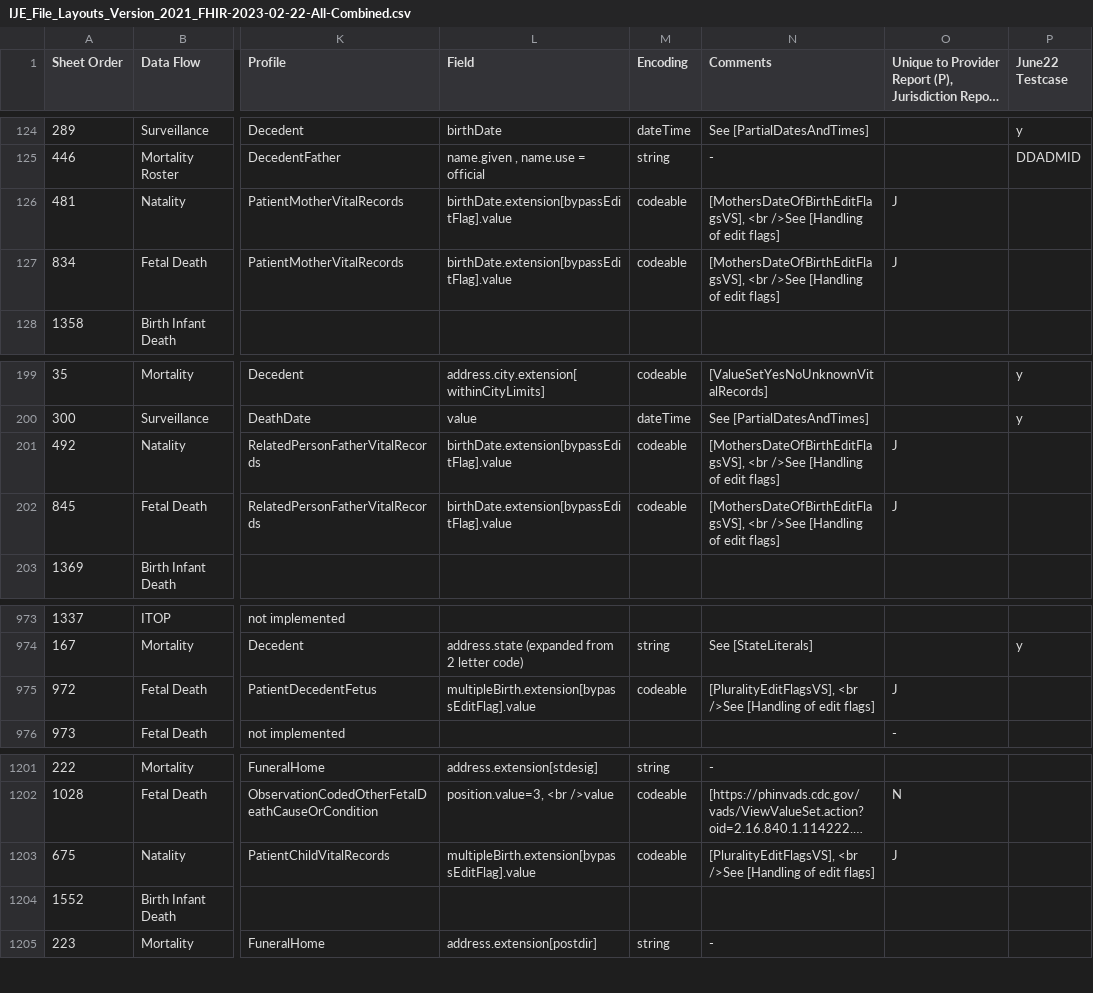
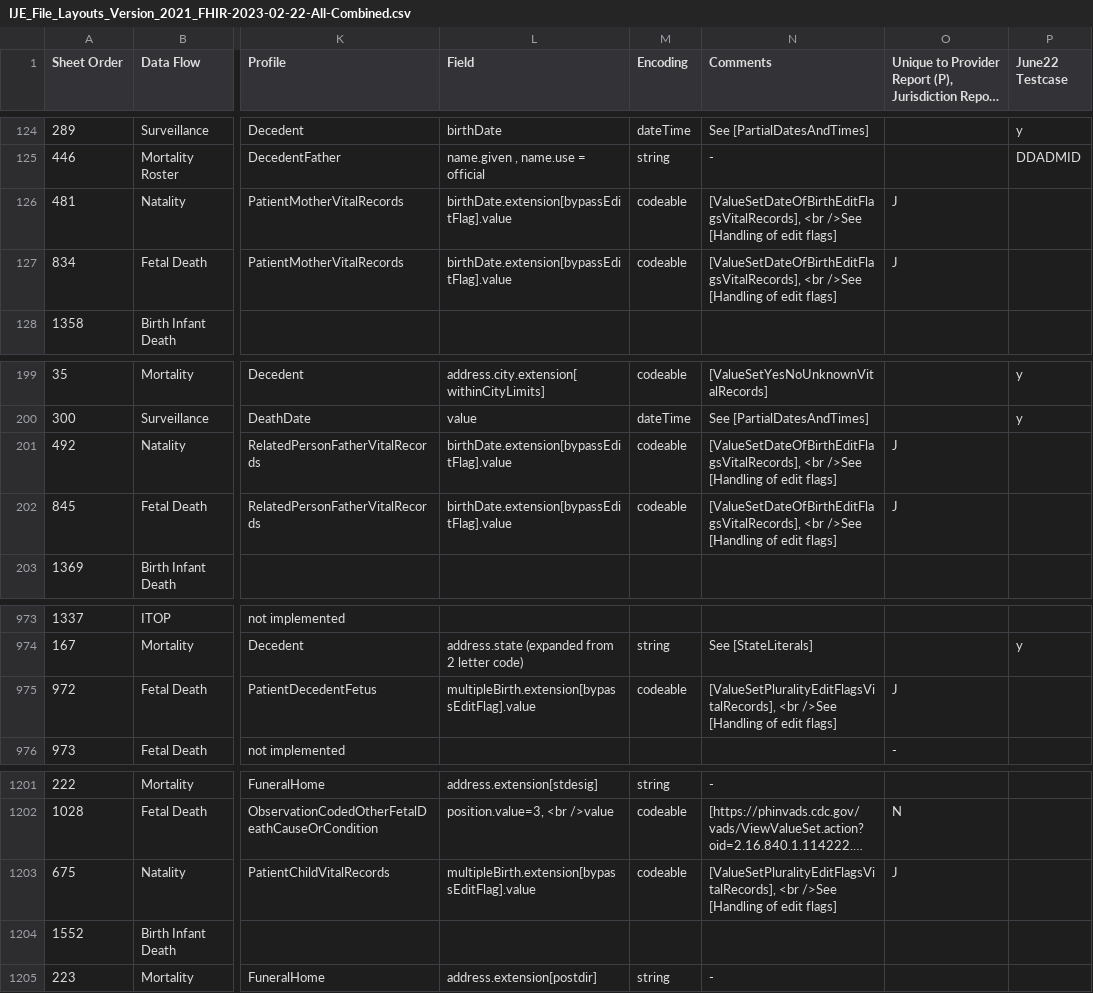
Before and after one commit to nightingaleproject/vital_records_sandbox_ig, a CSV file: input/images/IJE_File_Layouts_Version_2021_FHIR-2023-02-22-All-Combined.csv, drawn as a sheet; only a part is shown, gaps mark what is left out; long unchanged cells end in …; the diff names each change by its address in the sheet, - before the commit and + after, or states it on an @@ line.

Commit message:
updated spreadsheet for plurality and DOB edit flags

```diff
--- a/input/images/IJE_File_Layouts_Version_2021_FHIR-2023-02-22-All-Combined.csv
+++ b/input/images/IJE_File_Layouts_Version_2021_FHIR-2023-02-22-All-Combined.csv
-N126:N127 (Comments): [MothersDateOfBirthEditFlagsVS], <br />See…
+N126:N127 (Comments): [ValueSetDateOfBirthEditFlagsVitalRecords], <br />See…
-N201:N202 (Comments): [MothersDateOfBirthEditFlagsVS], <br />See…
+N201:N202 (Comments): [ValueSetDateOfBirthEditFlagsVitalRecords], <br />See…
-N975 (Comments): [PluralityEditFlagsVS], <br />See…
+N975 (Comments): [ValueSetPluralityEditFlagsVitalRecords], <br />See…
-N1203 (Comments): [PluralityEditFlagsVS], <br />See…
+N1203 (Comments): [ValueSetPluralityEditFlagsVitalRecords], <br />See…
```
Also changed, not shown: input/mapping/IJE_File_Layouts_Version_2021_FHIR-2023-02-22-All-Combined.csv.
